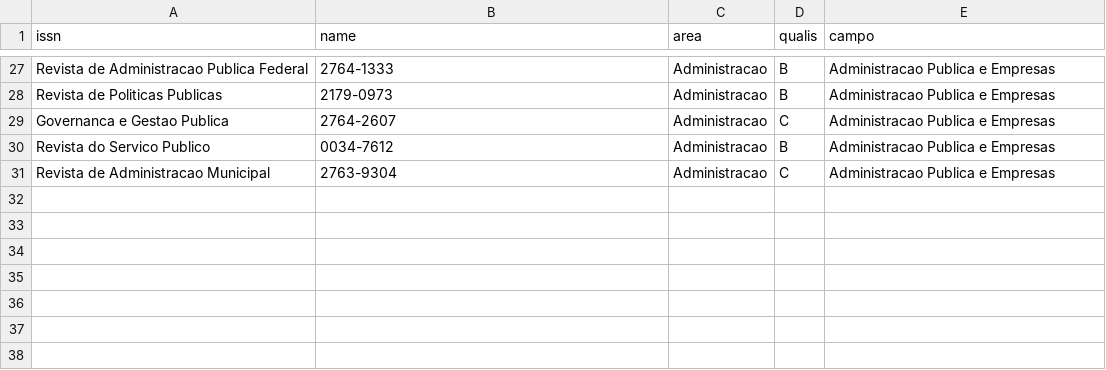
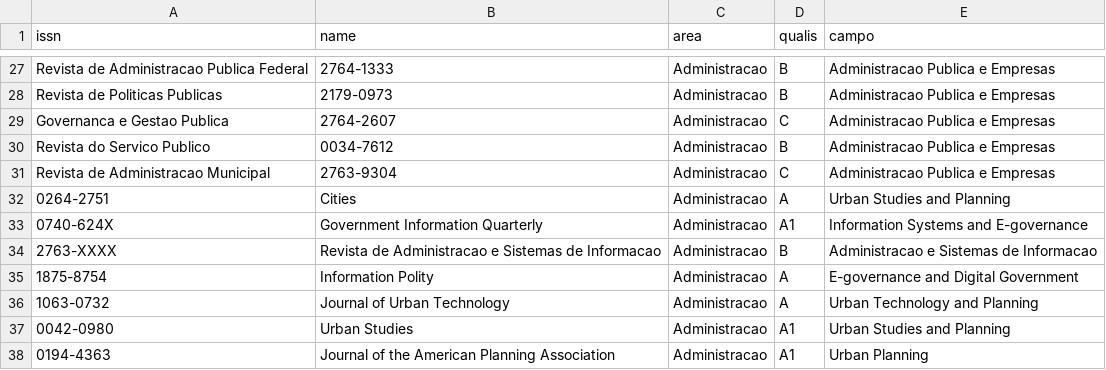
Before and after one commit to nextmarte/periodicos-mcp, a CSV file: data/capes.csv, drawn as a sheet; only a part is shown, gaps mark what is left out; the diff names each change by its address in the sheet, - before the commit and + after, or states it on an @@ line.

Commit message:
Adiciona journals solicitados pelo Mestre Marcus
Journals adicionados:
- Cities (Elsevier, ISSN 0264-2751) - Urban Planning, Qualis A
- Government Information Quarterly (0740-624X) - E-governance, Qualis A1
- Revista de Administracao e Sistemas de Informacao (UFF) - Qualis B
- Information Polity (IOS Press) - E-governance
- Journal of Urban Technology (Routledge) - Urban Tech
- Urban Studies (SAGE) - Urban Studies, Qualis A1
- Journal of the American Planning Association - Planning, Qualis A1

Total: 38 journals na base (100% expansao de 30 para 38)

Autor: Marcus Ramalho (Gotoh)

```diff
--- a/data/capes.csv
+++ b/data/capes.csv
+row 32: 0264-2751 | Cities | Administracao | A | Urban Studies and Planning
+row 33: 0740-624X | Government Information Quarterly | Administracao | A1 | Information Systems and E-governance
+row 34: 2763-XXXX | Revista de Administracao e Sistemas de Informacao | Administracao | B | Administracao e Sistemas de Informacao
+row 35: 1875-8754 | Information Polity | Administracao | A | E-governance and Digital Government
+row 36: 1063-0732 | Journal of Urban Technology | Administracao | A | Urban Technology and Planning
+row 37: 0042-0980 | Urban Studies | Administracao | A1 | Urban Studies and Planning
+row 38: 0194-4363 | Journal of the American Planning Association | Administracao | A1 | Urban Planning
```
Also changed, not shown: data/abdc.csv, data/sjr.csv, 2 other files.
